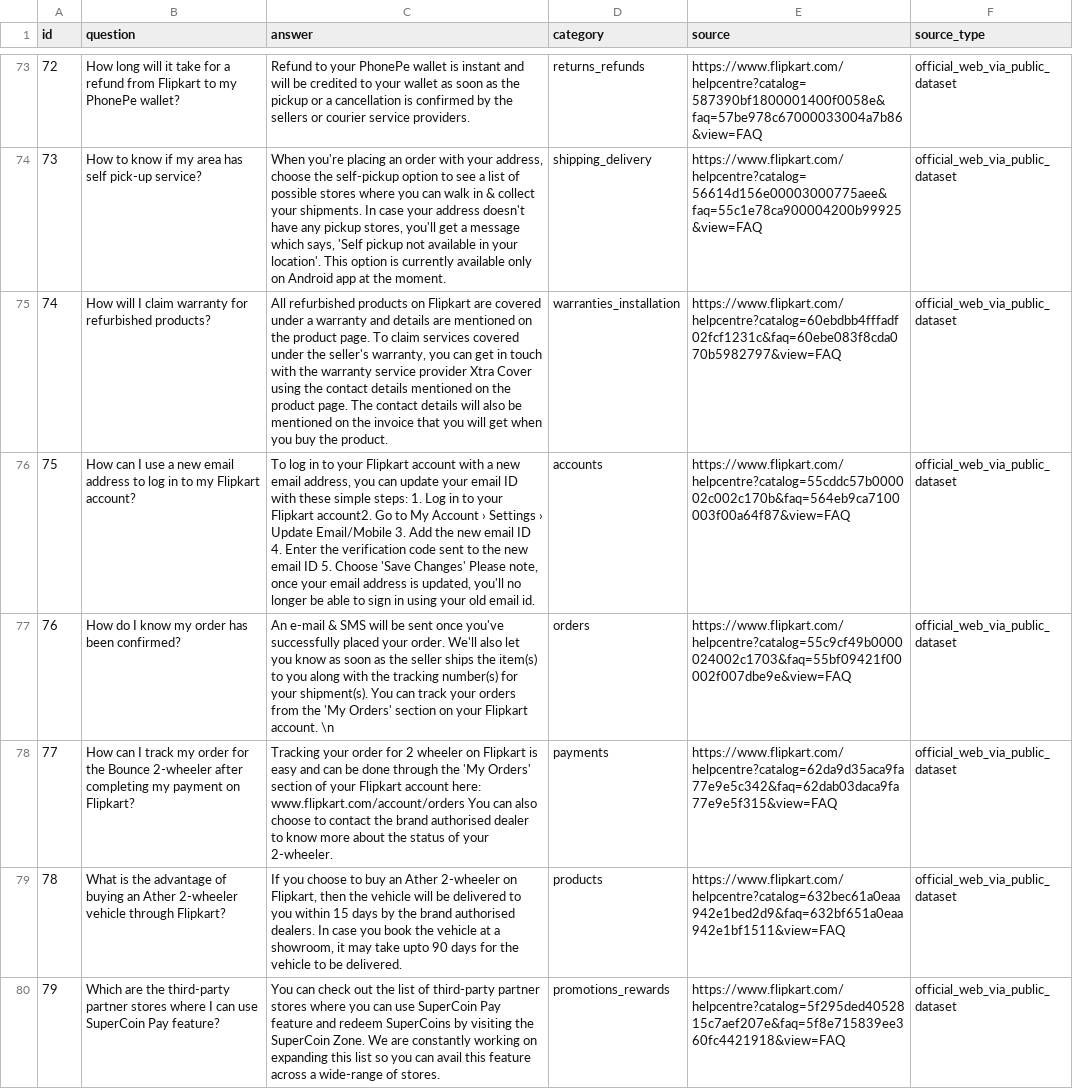
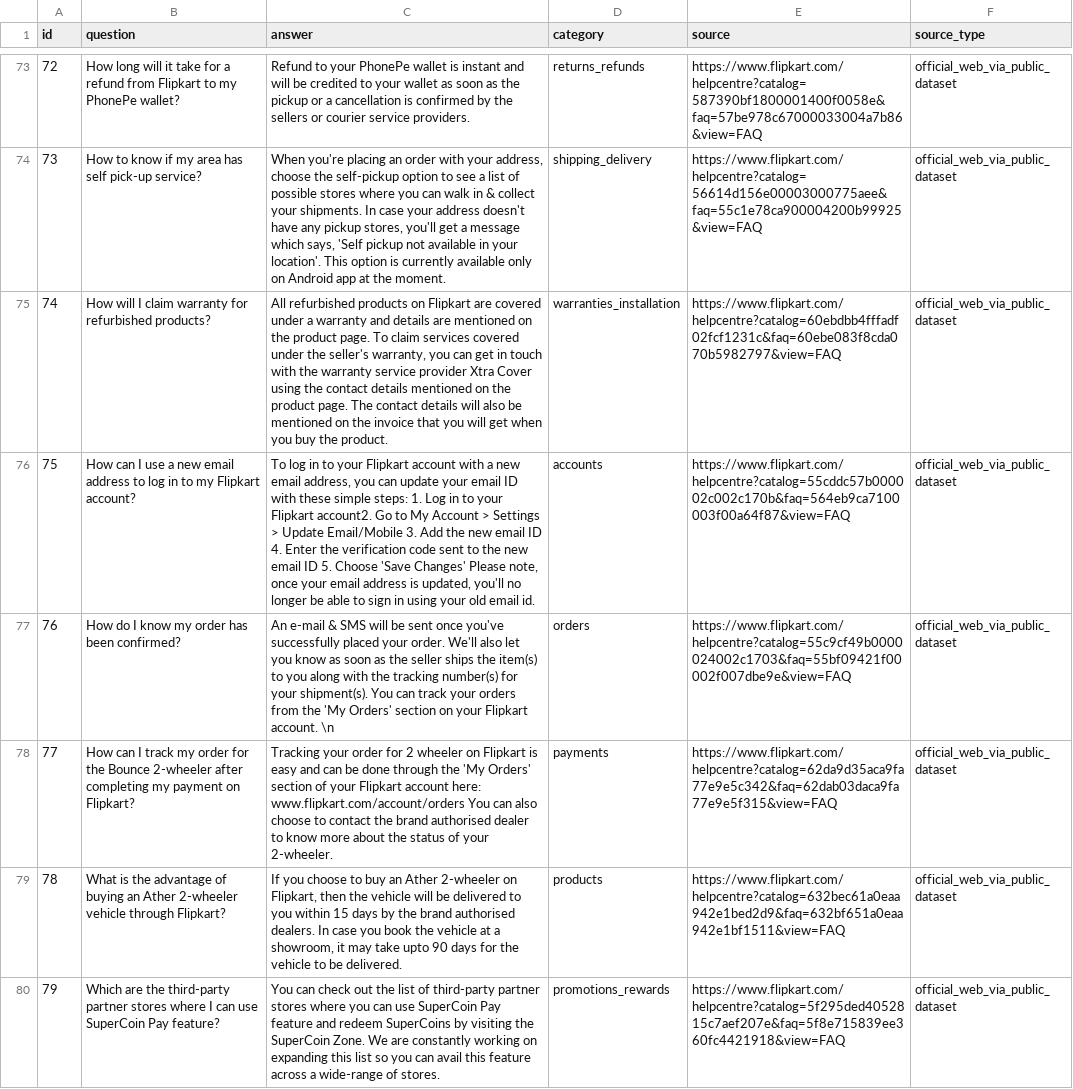
Before and after one commit to AsifJawad15/NLP-Based-Smart-FAQ-Retrieval, a CSV file: data/ecommerce/faq_dataset.csv, drawn as a sheet; only a part is shown, gaps mark what is left out; the diff covers the shown part only; the diff names each change by its address in the sheet, - before the commit and + after, or states it on an @@ line.

```diff
--- a/data/ecommerce/faq_dataset.csv
+++ b/data/ecommerce/faq_dataset.csv
-C76 (answer): …My Account › Settings › Update Email/Mobile…
+C76 (answer): …My Account > Settings > Update Email/Mobile…
```
Also changed, not shown: 19 edited cells elsewhere in this file, data/ecommerce/test_queries.csv, data/ecommerce/validation_queries.csv, 10 other files.
